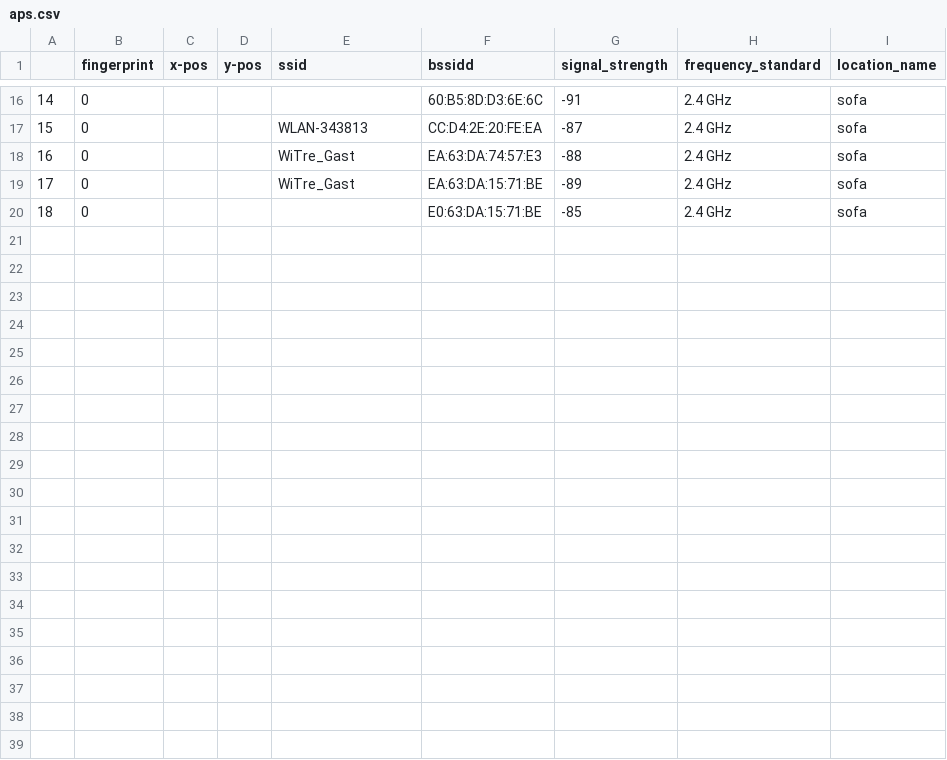
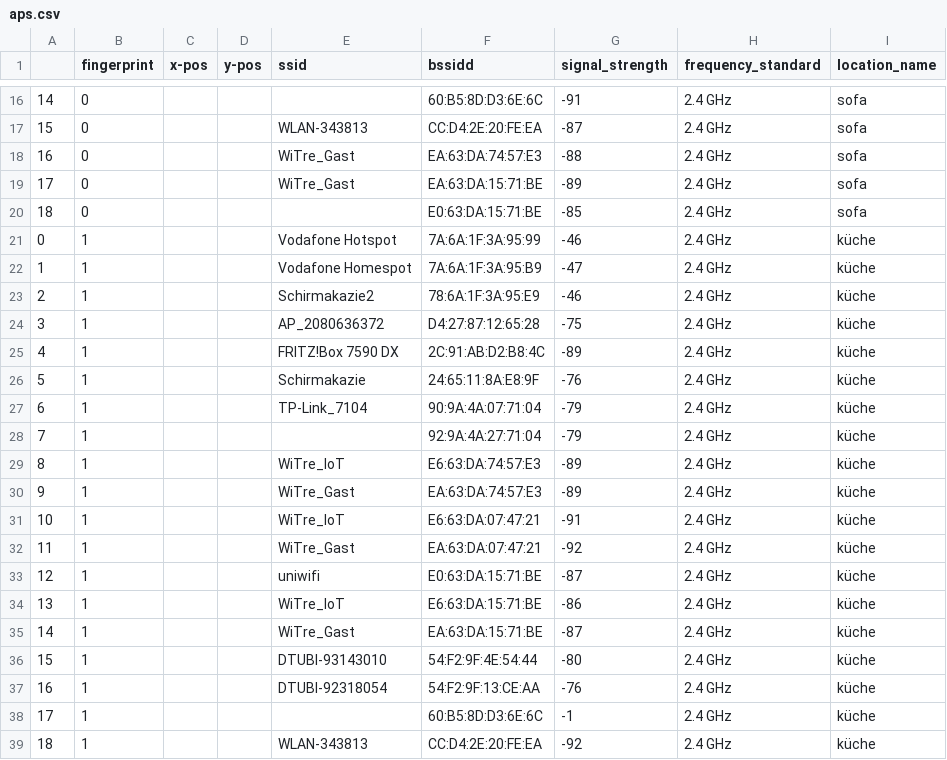
Before and after one commit to MironBodewes/WLAN-fingerprinting, a CSV file: aps.csv, drawn as a sheet; only a part is shown, gaps mark what is left out; the diff names each change by its address in the sheet, - before the commit and + after, or states it on an @@ line.

```diff
--- a/aps.csv
+++ b/aps.csv
+row 21: 0 | 1 |  |  | Vodafone Hotspot | 7A:6A:1F:3A:95:99 | -46 | 2.4 GHz | küche
+row 22: 1 | 1 |  |  | Vodafone Homespot | 7A:6A:1F:3A:95:B9 | -47 | 2.4 GHz | küche
+row 23: 2 | 1 |  |  | Schirmakazie2 | 78:6A:1F:3A:95:E9 | -46 | 2.4 GHz | küche
+row 24: 3 | 1 |  |  | AP_2080636372 | D4:27:87:12:65:28 | -75 | 2.4 GHz | küche
+row 25: 4 | 1 |  |  | FRITZ!Box 7590 DX | 2C:91:AB:D2:B8:4C | -89 | 2.4 GHz | küche
+row 26: 5 | 1 |  |  | Schirmakazie | 24:65:11:8A:E8:9F | -76 | 2.4 GHz | küche
+row 27: 6 | 1 |  |  | TP-Link_7104 | 90:9A:4A:07:71:04 | -79 | 2.4 GHz | küche
+row 28: 7 | 1 |  |  |  | 92:9A:4A:27:71:04 | -79 | 2.4 GHz | küche
+row 29: 8 | 1 |  |  | WiTre_IoT | E6:63:DA:74:57:E3 | -89 | 2.4 GHz | küche
+row 30: 9 | 1 |  |  | WiTre_Gast | EA:63:DA:74:57:E3 | -89 | 2.4 GHz | küche
+row 31: 10 | 1 |  |  | WiTre_IoT | E6:63:DA:07:47:21 | -91 | 2.4 GHz | küche
+row 32: 11 | 1 |  |  | WiTre_Gast | EA:63:DA:07:47:21 | -92 | 2.4 GHz | küche
+row 33: 12 | 1 |  |  | uniwifi | E0:63:DA:15:71:BE | -87 | 2.4 GHz | küche
+row 34: 13 | 1 |  |  | WiTre_IoT | E6:63:DA:15:71:BE | -86 | 2.4 GHz | küche
+row 35: 14 | 1 |  |  | WiTre_Gast | EA:63:DA:15:71:BE | -87 | 2.4 GHz | küche
+row 36: 15 | 1 |  |  | DTUBI-93143010 | 54:F2:9F:4E:54:44 | -80 | 2.4 GHz | küche
+row 37: 16 | 1 |  |  | DTUBI-92318054 | 54:F2:9F:13:CE:AA | -76 | 2.4 GHz | küche
+row 38: 17 | 1 |  |  |  | 60:B5:8D:D3:6E:6C | -1 | 2.4 GHz | küche
+row 39: 18 | 1 |  |  | WLAN-343813 | CC:D4:2E:20:FE:EA | -92 | 2.4 GHz | küche
```
Also changed, not shown: 2 other files.
